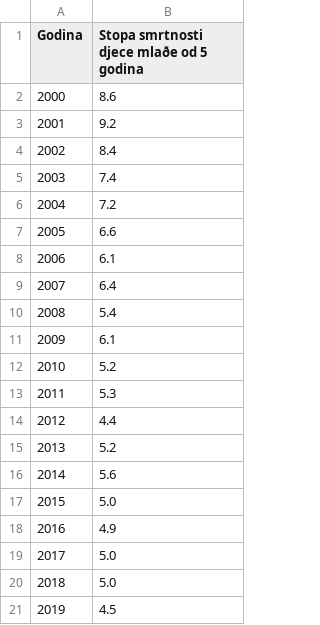
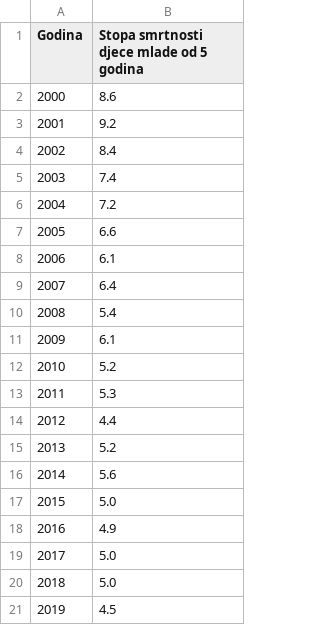
Before and after one commit to CroatianBureauOfStatistics/sdg-indicators, a CSV file: data/indicator_3-2-1.csv, drawn as a sheet; the diff names each change by its address in the sheet, - before the commit and + after, or states it on an @@ line.

Commit message:
Add files via upload

```diff
--- a/data/indicator_3-2-1.csv
+++ b/data/indicator_3-2-1.csv
-B1: Stopa smrtnosti djece mlaðe od 5 godina
+B1: Stopa smrtnosti djece mlade od 5 godina
```
